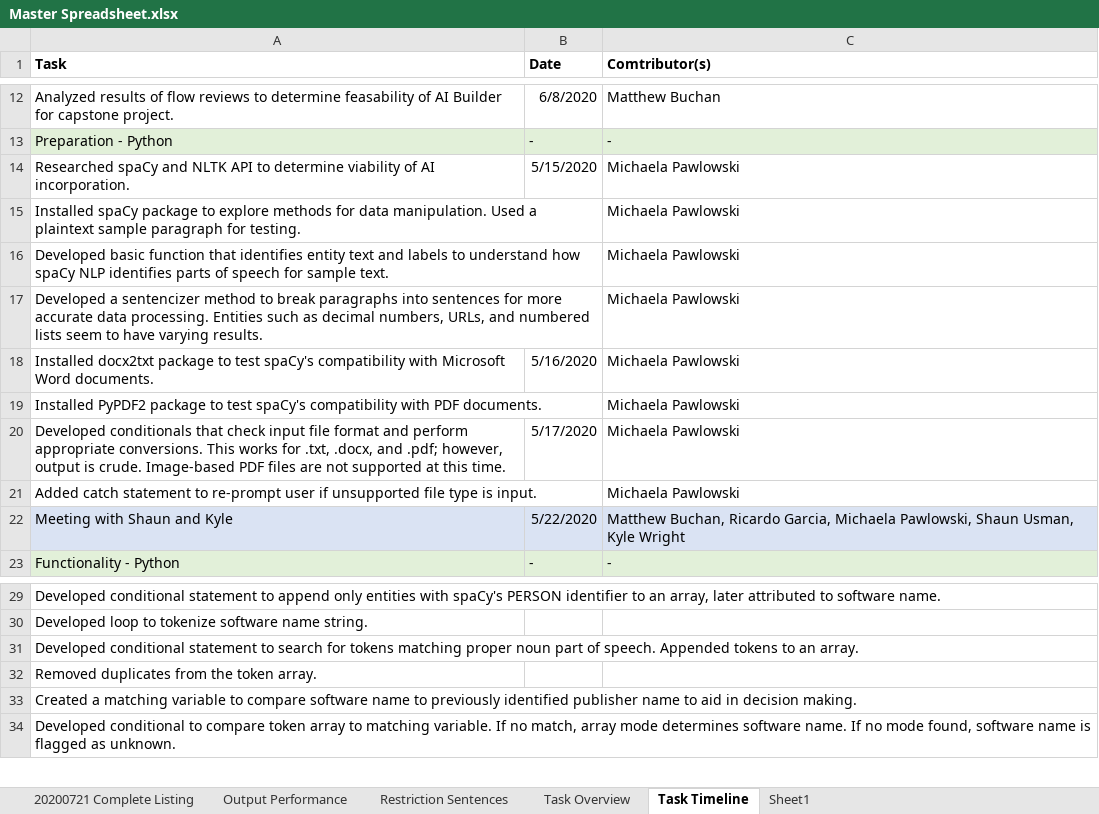
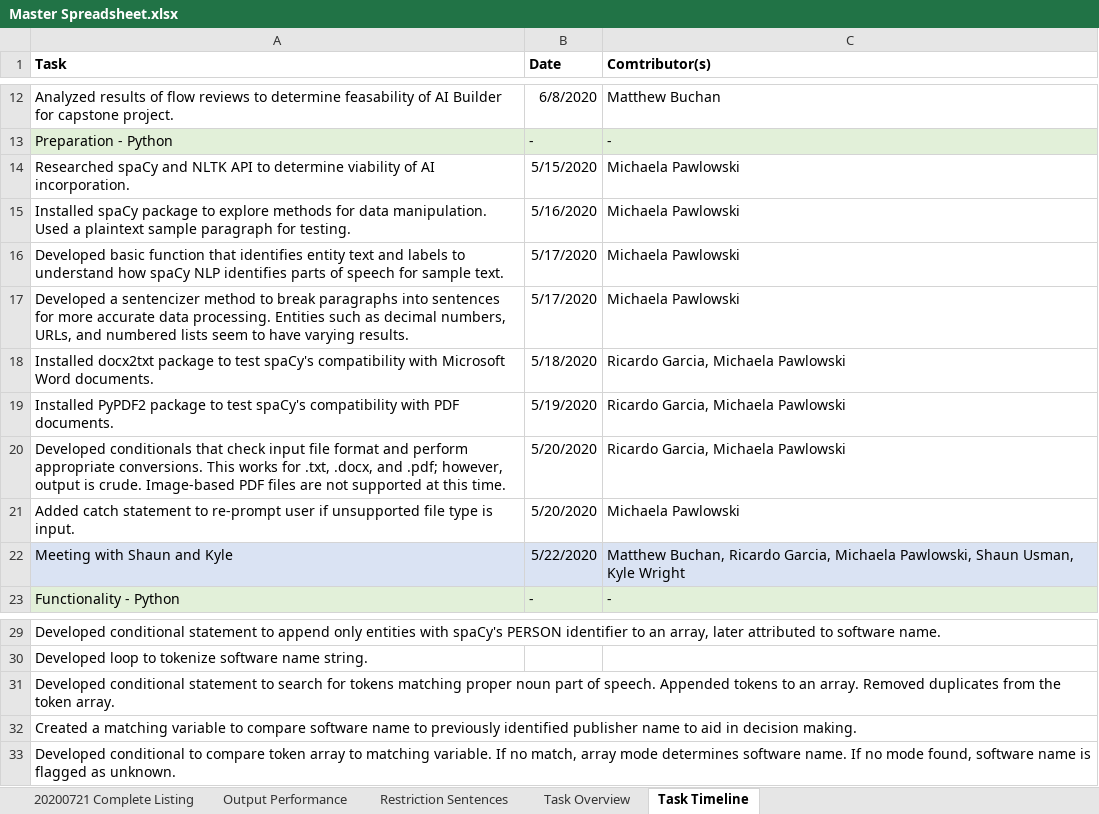
Before and after one commit to matthewbuchan/ASEULA, an Excel workbook: Master Spreadsheet.xlsx, sheet Task Timeline, drawn as a sheet; only a part is shown, gaps mark what is left out; values as stored, in another font and other column widths than the file's, no borders; removed rows and columns are numbered as before the commit, all else as after; the diff covers the shown part only; the diff names each change by its address in the sheet, - before the commit and + after, or states it on an @@ line.

```diff
--- a/Master Spreadsheet.xlsx (sheet Task Timeline)
+++ b/Master Spreadsheet.xlsx (sheet Task Timeline)
-sheet tab: Sheet1
-B15 (Date): (empty)
+B15 (Date): 5/16/2020
-B16:B17 (Date): (empty)
+B16:B17 (Date): 5/17/2020
-B18 (Date): 5/16/2020
+B18 (Date): 5/18/2020
-C18:C20 (Comtributor(s)): Michaela Pawlowski
+C18:C20 (Comtributor(s)): Ricardo Garcia, Michaela Pawlowski
-B19 (Date): (empty)
+B19 (Date): 5/19/2020
-B20 (Date): 5/17/2020
+B20 (Date): 5/20/2020
-B21 (Date): (empty)
+B21 (Date): 5/20/2020
-A31 (Task): …an array.
+A31 (Task): …an array. Removed duplicates from the token array.
-row 32: Removed duplicates from the token array.
```
Also changed, not shown: 25 added rows and 3 moved rows elsewhere in this sheet, sheet Task Overview.
